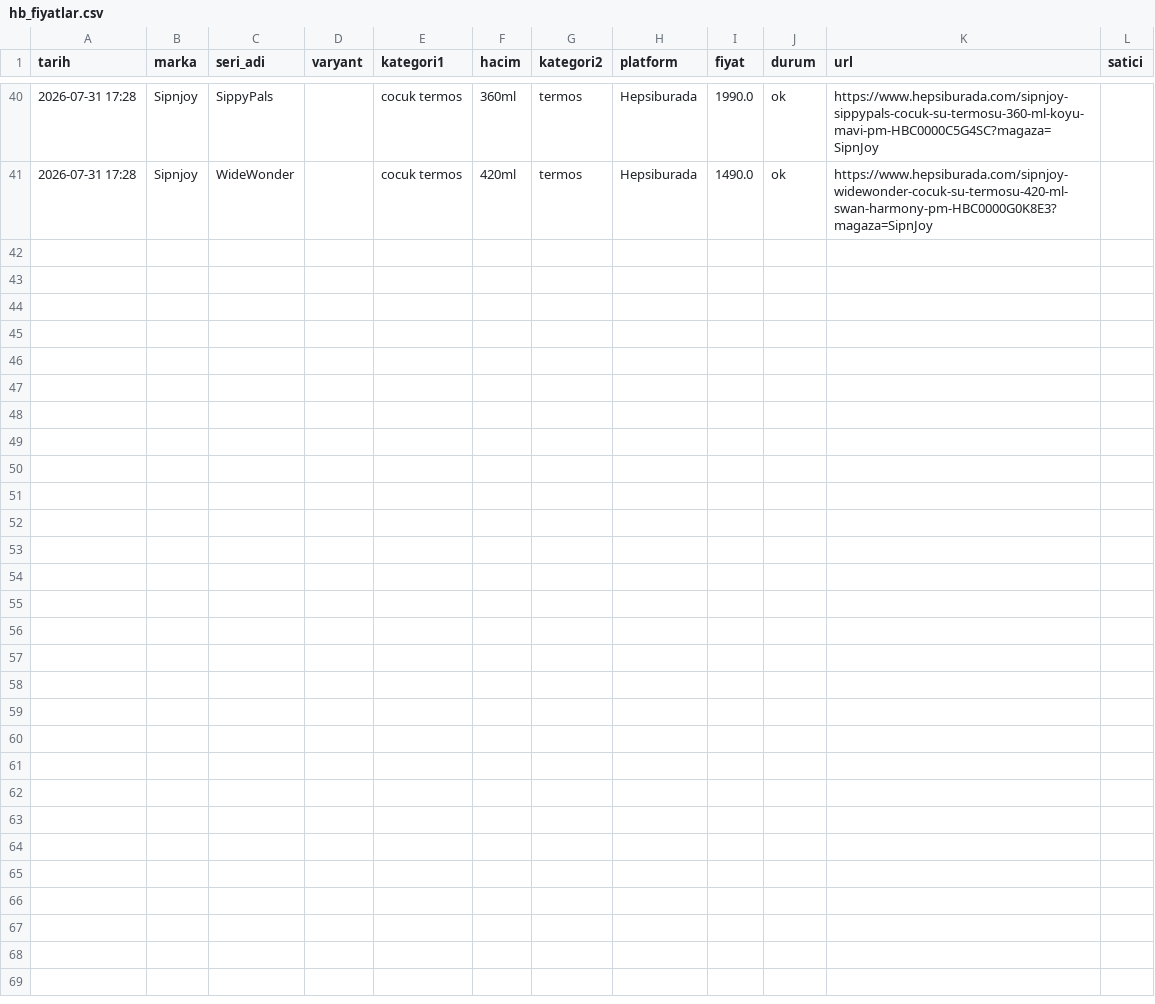
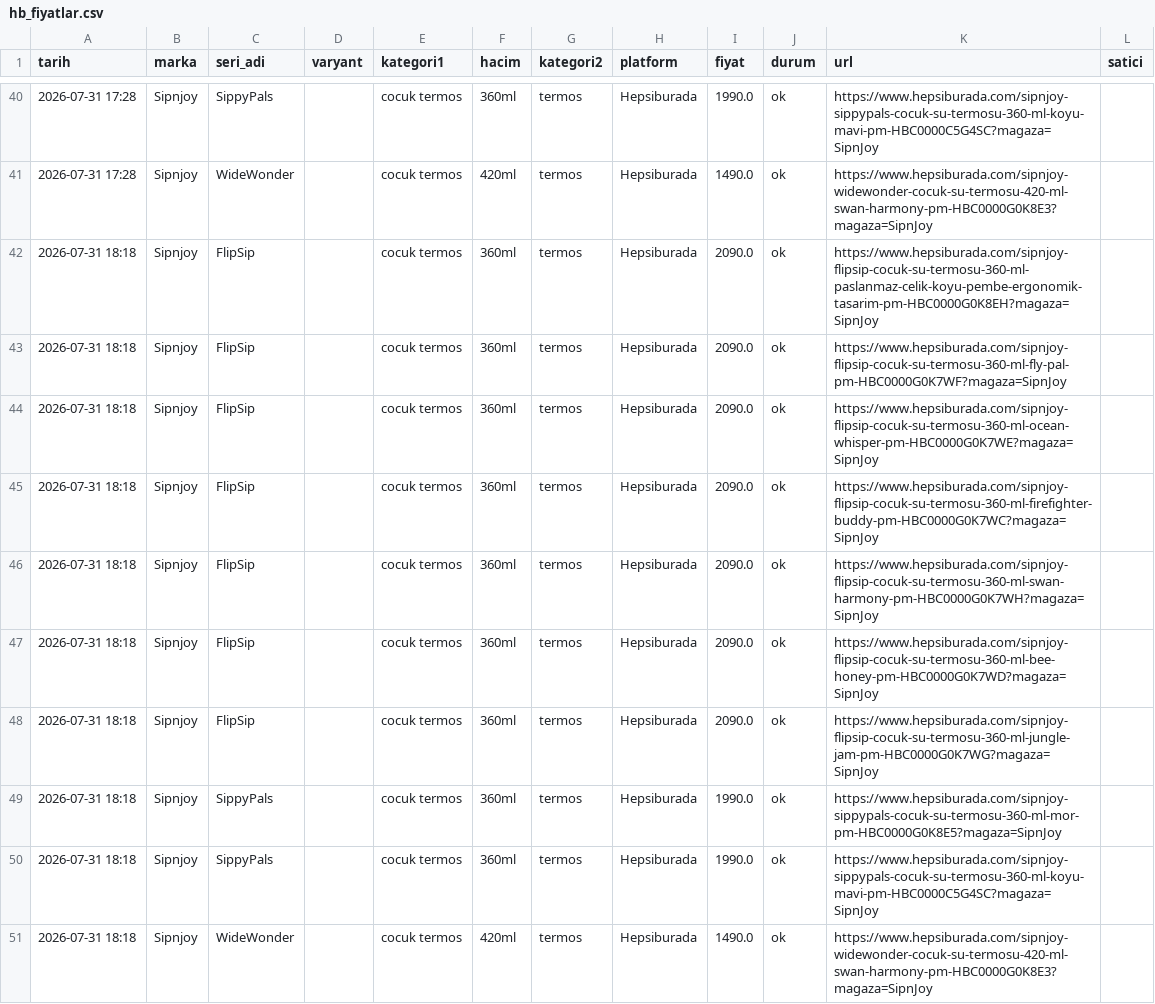
Before and after one commit to ozermirza/nbdrfts-2026, a CSV file: hb_fiyatlar.csv, drawn as a sheet; only a part is shown, gaps mark what is left out.

Commit message:
HB yerel robot guncellemesi

```diff
--- a/hb_fiyatlar.csv
+++ b/hb_fiyatlar.csv
@@ -41 +41,11 @@ tarih,marka,seri_adi,varyant,kategori1,hacim,kategori2,platform,fiyat,durum,url,
 2026-07-31 17:28,Sipnjoy,WideWonder,,cocuk termos,420ml,termos,Hepsiburada,1490.0,ok,https://www.hepsiburada.com/sipnjoy-widewonder-cocuk-su-termosu-420-ml-swan-harmony-pm-HBC0000G0K8E3?magaza=SipnJoy,
+2026-07-31 18:18,Sipnjoy,FlipSip,,cocuk termos,360ml,termos,Hepsiburada,2090.0,ok,https://www.hepsiburada.com/sipnjoy-flipsip-cocuk-su-termosu-360-ml-paslanmaz-celik-koyu-pembe-ergonomik-tasarim-pm-HBC0000G0K8EH?magaza=SipnJoy,
+2026-07-31 18:18,Sipnjoy,FlipSip,,cocuk termos,360ml,termos,Hepsiburada,2090.0,ok,https://www.hepsiburada.com/sipnjoy-flipsip-cocuk-su-termosu-360-ml-fly-pal-pm-HBC0000G0K7WF?magaza=SipnJoy,
+2026-07-31 18:18,Sipnjoy,FlipSip,,cocuk termos,360ml,termos,Hepsiburada,2090.0,ok,https://www.hepsiburada.com/sipnjoy-flipsip-cocuk-su-termosu-360-ml-ocean-whisper-pm-HBC0000G0K7WE?magaza=SipnJoy,
+2026-07-31 18:18,Sipnjoy,FlipSip,,cocuk termos,360ml,termos,Hepsiburada,2090.0,ok,https://www.hepsiburada.com/sipnjoy-flipsip-cocuk-su-termosu-360-ml-firefighter-buddy-pm-HBC0000G0K7WC?magaza=SipnJoy,
+2026-07-31 18:18,Sipnjoy,FlipSip,,cocuk termos,360ml,termos,Hepsiburada,2090.0,ok,https://www.hepsiburada.com/sipnjoy-flipsip-cocuk-su-termosu-360-ml-swan-harmony-pm-HBC0000G0K7WH?magaza=SipnJoy,
+2026-07-31 18:18,Sipnjoy,FlipSip,,cocuk termos,360ml,termos,Hepsiburada,2090.0,ok,https://www.hepsiburada.com/sipnjoy-flipsip-cocuk-su-termosu-360-ml-bee-honey-pm-HBC0000G0K7WD?magaza=SipnJoy,
+2026-07-31 18:18,Sipnjoy,FlipSip,,cocuk termos,360ml,termos,Hepsiburada,2090.0,ok,https://www.hepsiburada.com/sipnjoy-flipsip-cocuk-su-termosu-360-ml-jungle-jam-pm-HBC0000G0K7WG?magaza=SipnJoy,
+2026-07-31 18:18,Sipnjoy,SippyPals,,cocuk termos,360ml,termos,Hepsiburada,1990.0,ok,https://www.hepsiburada.com/sipnjoy-sippypals-cocuk-su-termosu-360-ml-mor-pm-HBC0000G0K8E5?magaza=SipnJoy,
+2026-07-31 18:18,Sipnjoy,SippyPals,,cocuk termos,360ml,termos,Hepsiburada,1990.0,ok,https://www.hepsiburada.com/sipnjoy-sippypals-cocuk-su-termosu-360-ml-koyu-mavi-pm-HBC0000C5G4SC?magaza=SipnJoy,
+2026-07-31 18:18,Sipnjoy,WideWonder,,cocuk termos,420ml,termos,Hepsiburada,1490.0,ok,https://www.hepsiburada.com/sipnjoy-widewonder-cocuk-su-termosu-420-ml-swan-harmony-pm-HBC0000G0K8E3?magaza=SipnJoy,
```
